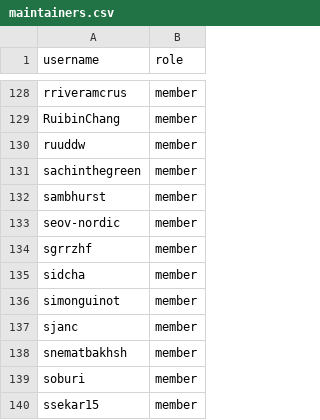
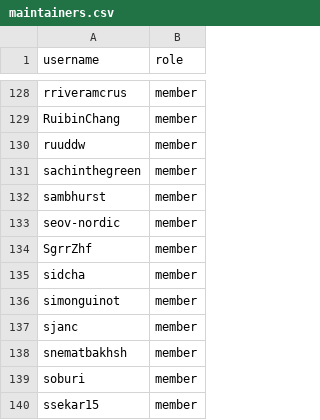
Before and after one commit to zephyrproject-rtos/infrastructure, a CSV file: terraform/github-zephyrproject-rtos/team/team-members/maintainers.csv, drawn as a sheet; only a part is shown, gaps mark what is left out.

```diff
--- a/terraform/github-zephyrproject-rtos/team/team-members/maintainers.csv
+++ b/terraform/github-zephyrproject-rtos/team/team-members/maintainers.csv
@@ -133,3 +133,3 @@ sambhurst,member
 seov-nordic,member
-sgrrzhf,member
+SgrrZhf,member
 sidcha,member
```
Also changed, not shown: terraform/github-zephyrproject-rtos/team/team-members/collaborators.csv, 3 other files.
